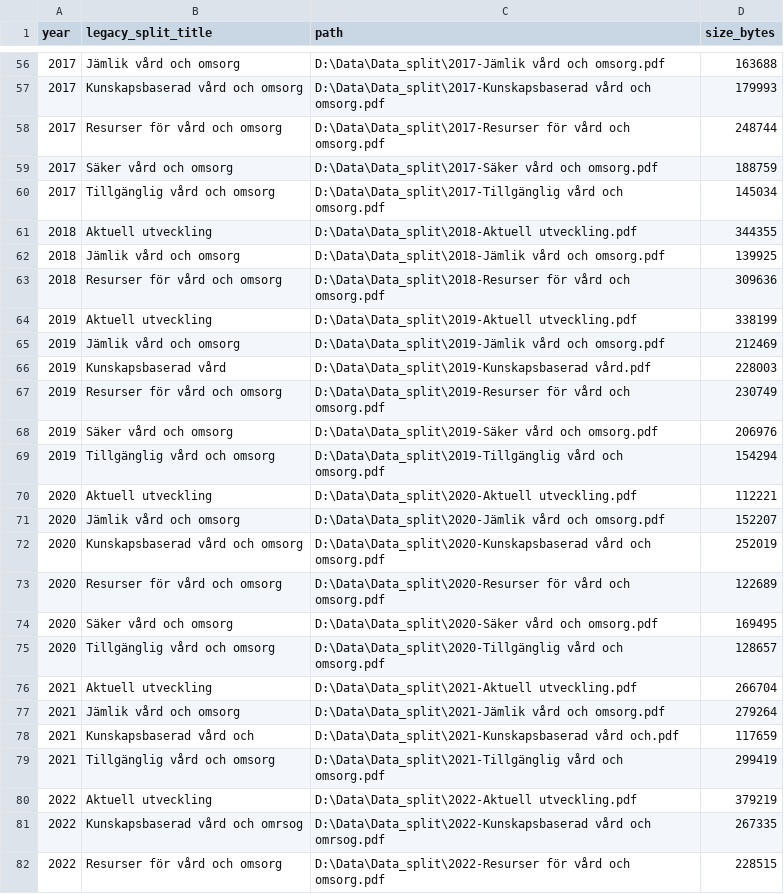
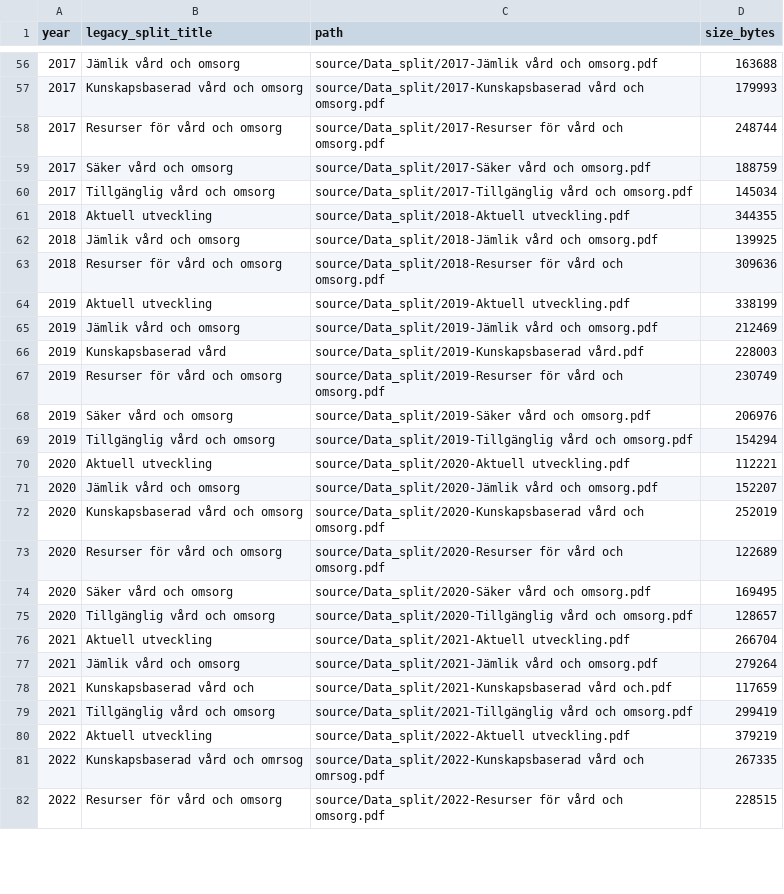
Before and after one commit to martinsalzmannerikson/aldreomsorg-corpus-2007-2025, a CSV file: data/corpus_2026/metadata/legacy_data_split.csv, drawn as a sheet; only a part is shown, gaps mark what is left out; the diff covers the shown part only.

```diff
--- a/data/corpus_2026/metadata/legacy_data_split.csv
+++ b/data/corpus_2026/metadata/legacy_data_split.csv
@@ -56,27 +56,27 @@
-2017,Jämlik vård och omsorg,D:\Data\Data_split\2017-Jämlik vård och omsorg.pdf,163688
-2017,Kunskapsbaserad vård och omsorg,D:\Data\Data_split\2017-Kunskapsbaserad vård och omsorg.pdf,179993
-2017,Resurser för vård och omsorg,D:\Data\Data_split\2017-Resurser för vård och omsorg.pdf,248744
-2017,Säker vård och omsorg,D:\Data\Data_split\2017-Säker vård och omsorg.pdf,188759
-2017,Tillgänglig vård och omsorg,D:\Data\Data_split\2017-Tillgänglig vård och omsorg.pdf,145034
-2018,Aktuell utveckling,D:\Data\Data_split\2018-Aktuell utveckling.pdf,344355
-2018,Jämlik vård och omsorg,D:\Data\Data_split\2018-Jämlik vård och omsorg.pdf,139925
-2018,Resurser för vård och omsorg,D:\Data\Data_split\2018-Resurser för vård och omsorg.pdf,309636
-2019,Aktuell utveckling,D:\Data\Data_split\2019-Aktuell utveckling.pdf,338199
-2019,Jämlik vård och omsorg,D:\Data\Data_split\2019-Jämlik vård och omsorg.pdf,212469
-2019,Kunskapsbaserad vård,D:\Data\Data_split\2019-Kunskapsbaserad vård.pdf,228003
-2019,Resurser för vård och omsorg,D:\Data\Data_split\2019-Resurser för vård och omsorg.pdf,230749
-2019,Säker vård och omsorg,D:\Data\Data_split\2019-Säker vård och omsorg.pdf,206976
-2019,Tillgänglig vård och omsorg,D:\Data\Data_split\2019-Tillgänglig vård och omsorg.pdf,154294
-2020,Aktuell utveckling,D:\Data\Data_split\2020-Aktuell utveckling.pdf,112221
-2020,Jämlik vård och omsorg,D:\Data\Data_split\2020-Jämlik vård och omsorg.pdf,152207
-2020,Kunskapsbaserad vård och omsorg,D:\Data\Data_split\2020-Kunskapsbaserad vård och omsorg.pdf,252019
-2020,Resurser för vård och omsorg,D:\Data\Data_split\2020-Resurser för vård och omsorg.pdf,122689
-2020,Säker vård och omsorg,D:\Data\Data_split\2020-Säker vård och omsorg.pdf,169495
-2020,Tillgänglig vård och omsorg,D:\Data\Data_split\2020-Tillgänglig vård och omsorg.pdf,128657
-2021,Aktuell utveckling,D:\Data\Data_split\2021-Aktuell utveckling.pdf,266704
-2021,Jämlik vård och omsorg,D:\Data\Data_split\2021-Jämlik vård och omsorg.pdf,279264
-2021,Kunskapsbaserad vård och,D:\Data\Data_split\2021-Kunskapsbaserad vård och.pdf,117659
-2021,Tillgänglig vård och omsorg,D:\Data\Data_split\2021-Tillgänglig vård och omsorg.pdf,299419
-2022,Aktuell utveckling,D:\Data\Data_split\2022-Aktuell utveckling.pdf,379219
-2022,Kunskapsbaserad vård och omrsog,D:\Data\Data_split\2022-Kunskapsbaserad vård och omrsog.pdf,267335
-2022,Resurser för vård och omsorg,D:\Data\Data_split\2022-Resurser för vård och omsorg.pdf,228515
+2017,Jämlik vård och omsorg,source/Data_split/2017-Jämlik vård och omsorg.pdf,163688
+2017,Kunskapsbaserad vård och omsorg,source/Data_split/2017-Kunskapsbaserad vård och omsorg.pdf,179993
+2017,Resurser för vård och omsorg,source/Data_split/2017-Resurser för vård och omsorg.pdf,248744
+2017,Säker vård och omsorg,source/Data_split/2017-Säker vård och omsorg.pdf,188759
+2017,Tillgänglig vård och omsorg,source/Data_split/2017-Tillgänglig vård och omsorg.pdf,145034
+2018,Aktuell utveckling,source/Data_split/2018-Aktuell utveckling.pdf,344355
+2018,Jämlik vård och omsorg,source/Data_split/2018-Jämlik vård och omsorg.pdf,139925
+2018,Resurser för vård och omsorg,source/Data_split/2018-Resurser för vård och omsorg.pdf,309636
+2019,Aktuell utveckling,source/Data_split/2019-Aktuell utveckling.pdf,338199
+2019,Jämlik vård och omsorg,source/Data_split/2019-Jämlik vård och omsorg.pdf,212469
+2019,Kunskapsbaserad vård,source/Data_split/2019-Kunskapsbaserad vård.pdf,228003
+2019,Resurser för vård och omsorg,source/Data_split/2019-Resurser för vård och omsorg.pdf,230749
+2019,Säker vård och omsorg,source/Data_split/2019-Säker vård och omsorg.pdf,206976
+2019,Tillgänglig vård och omsorg,source/Data_split/2019-Tillgänglig vård och omsorg.pdf,154294
+2020,Aktuell utveckling,source/Data_split/2020-Aktuell utveckling.pdf,112221
+2020,Jämlik vård och omsorg,source/Data_split/2020-Jämlik vård och omsorg.pdf,152207
+2020,Kunskapsbaserad vård och omsorg,source/Data_split/2020-Kunskapsbaserad vård och omsorg.pdf,252019
+2020,Resurser för vård och omsorg,source/Data_split/2020-Resurser för vård och omsorg.pdf,122689
+2020,Säker vård och omsorg,source/Data_split/2020-Säker vård och omsorg.pdf,169495
+2020,Tillgänglig vård och omsorg,source/Data_split/2020-Tillgänglig vård och omsorg.pdf,128657
+2021,Aktuell utveckling,source/Data_split/2021-Aktuell utveckling.pdf,266704
+2021,Jämlik vård och omsorg,source/Data_split/2021-Jämlik vård och omsorg.pdf,279264
+2021,Kunskapsbaserad vård och,source/Data_split/2021-Kunskapsbaserad vård och.pdf,117659
+2021,Tillgänglig vård och omsorg,source/Data_split/2021-Tillgänglig vård och omsorg.pdf,299419
+2022,Aktuell utveckling,source/Data_split/2022-Aktuell utveckling.pdf,379219
+2022,Kunskapsbaserad vård och omrsog,source/Data_split/2022-Kunskapsbaserad vård och omrsog.pdf,267335
+2022,Resurser för vård och omsorg,source/Data_split/2022-Resurser för vård och omsorg.pdf,228515
```
Also changed, not shown: 69 edited cells elsewhere in this file, data/corpus_2026/metadata/curated_sections.csv, data/corpus_2026/metadata/pages.csv, 4 other files.
